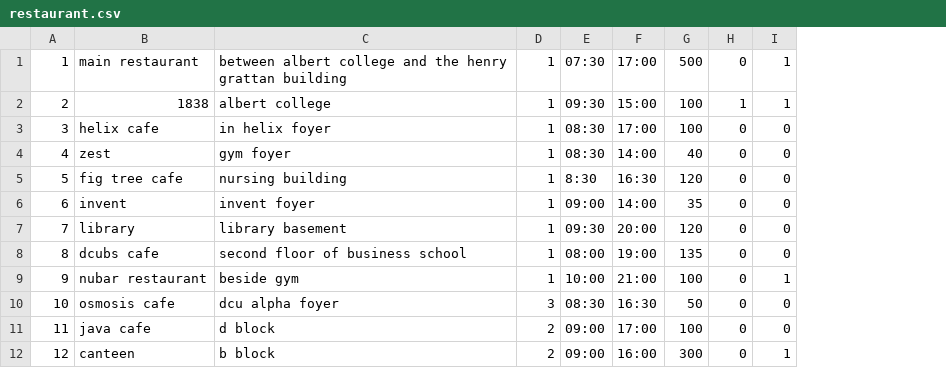
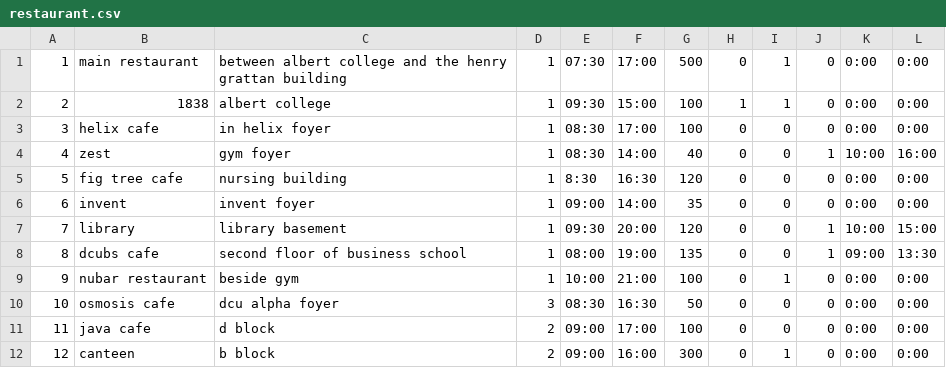
Before and after one commit to russianmax/EatAtDCU, a CSV file: data/restaurant.csv, drawn as a sheet; the diff names each change by its address in the sheet, - before the commit and + after, or states it on an @@ line.

```diff
--- a/data/restaurant.csv
+++ b/data/restaurant.csv
+column J, rows 1-12: 0 | 0 | 0 | 1 | 0 | 0 | 1 | 1 | 0 | 0 | 0 | 0
+column K, rows 1-12: 0:00 | 0:00 | 0:00 | 10:00 | 0:00 | 0:00 | 10:00 | 09:00 | 0:00 | 0:00 | 0:00 | 0:00
+column L, rows 1-12: 0:00 | 0:00 | 0:00 | 16:00 | 0:00 | 0:00 | 15:00 | 13:30 | 0:00 | 0:00 | 0:00 | 0:00
```
Also changed, not shown: 3 other files.
